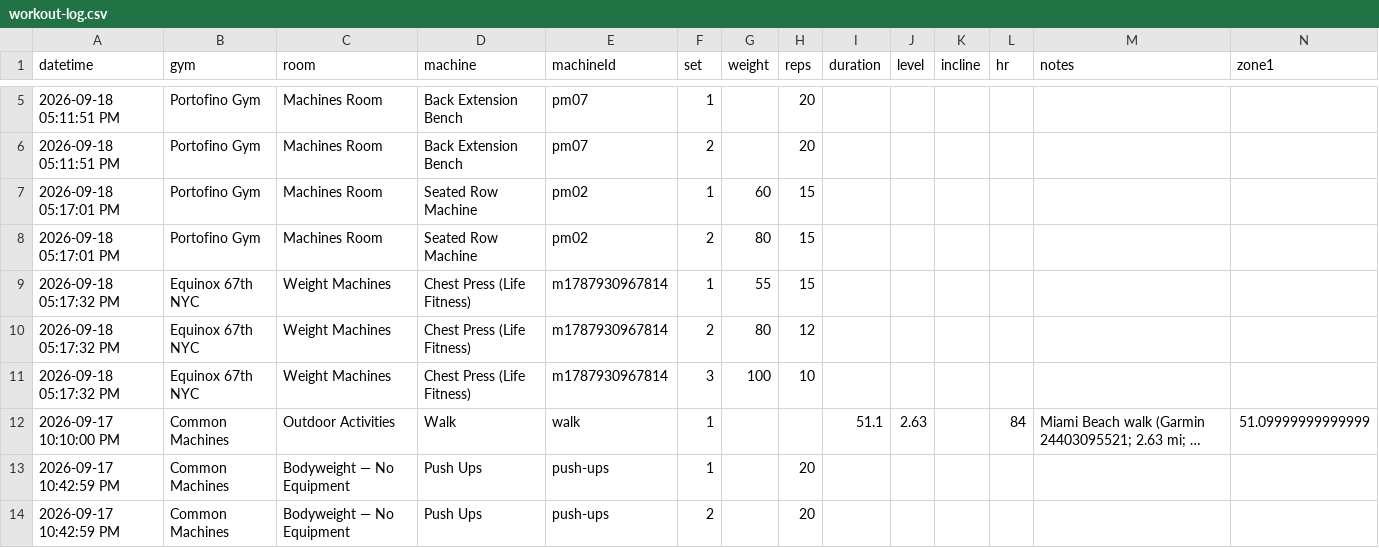
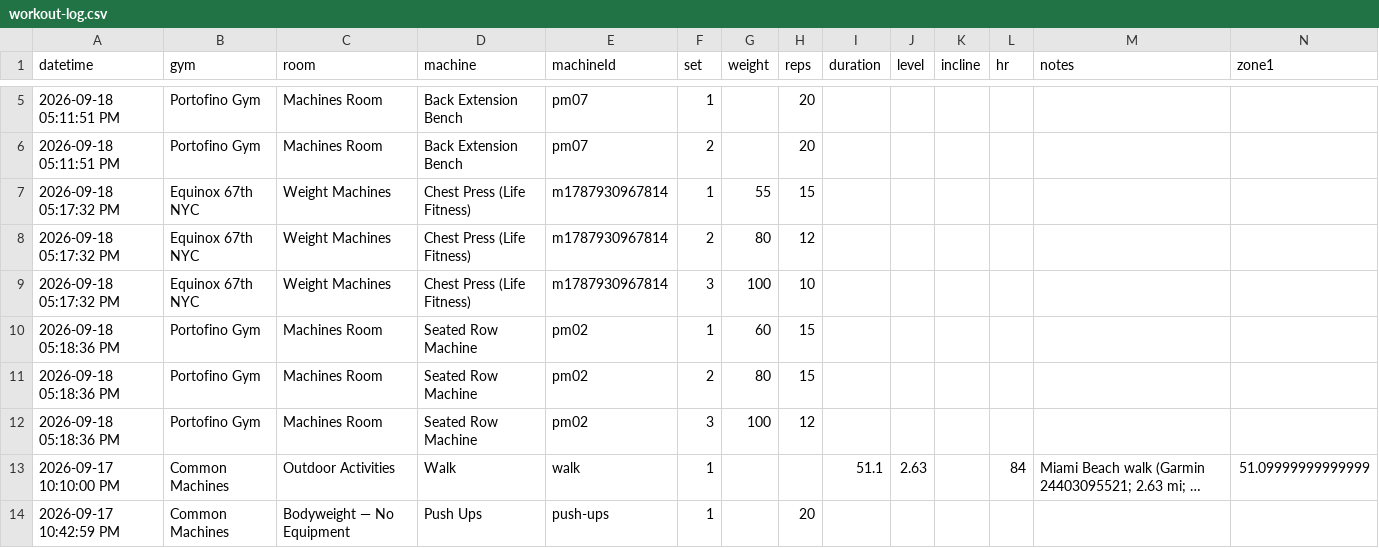
Before and after one commit to jaschro/logtrim, a CSV file: workout-log.csv, drawn as a sheet; only a part is shown, gaps mark what is left out; the shorter side is filled out with more unchanged rows; long unchanged cells end in …; removed rows and columns are numbered as before the commit, all else as after; rows hold the shown columns only; the diff names each change by its address in the sheet, - before the commit and + after, or states it on an @@ line.

Commit message:
Update workout log CSV

```diff
--- a/workout-log.csv
+++ b/workout-log.csv
-row 7: 2026-09-18 05:17:01 PM | Portofino Gym | Machines Room | Seated Row Machine | pm02 | 1 | 60 | 15
-row 8: 2026-09-18 05:17:01 PM | Portofino Gym | Machines Room | Seated Row Machine | pm02 | 2 | 80 | 15
+row 10: 2026-09-18 05:18:36 PM | Portofino Gym | Machines Room | Seated Row Machine | pm02 | 1 | 60 | 15
+row 11: 2026-09-18 05:18:36 PM | Portofino Gym | Machines Room | Seated Row Machine | pm02 | 2 | 80 | 15
+row 12: 2026-09-18 05:18:36 PM | Portofino Gym | Machines Room | Seated Row Machine | pm02 | 3 | 100 | 12
```
